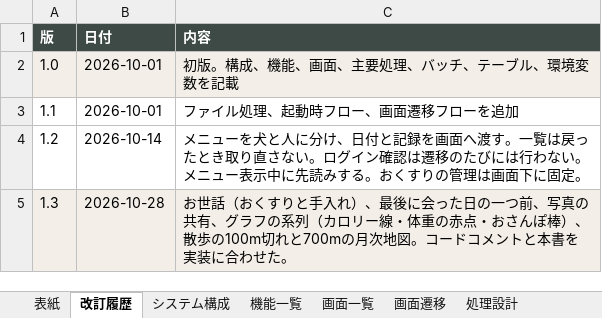
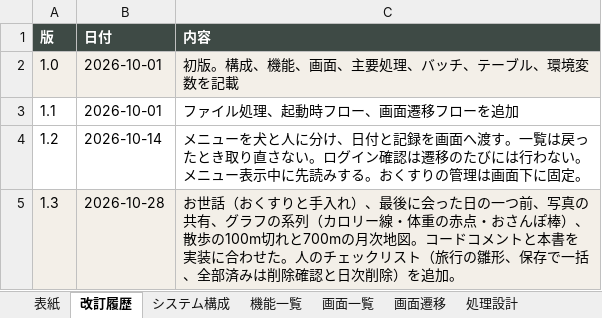
Before and after one commit to uhot33-create/keystone, an Excel workbook: docs/暮らし帳_詳細設計書.xlsx, sheet 改訂履歴, drawn as a sheet; values as stored, in another font and other column widths than the file's, no borders; the diff names each change by its address in the sheet, - before the commit and + after, or states it on an @@ line.

```diff
--- a/docs/暮らし帳_詳細設計書.xlsx (sheet 改訂履歴)
+++ b/docs/暮らし帳_詳細設計書.xlsx (sheet 改訂履歴)
-C5 (内容): …わせた。
+C5 (内容): …わせた。人のチェックリスト（旅行の雛形、保存で一括、全部済みは削除確認と日次削除）を追加。
```
Also changed, not shown: sheet テーブル一覧, sheet ファイル処理, sheet 機能一覧, sheet 画面一覧, 1 other file.
